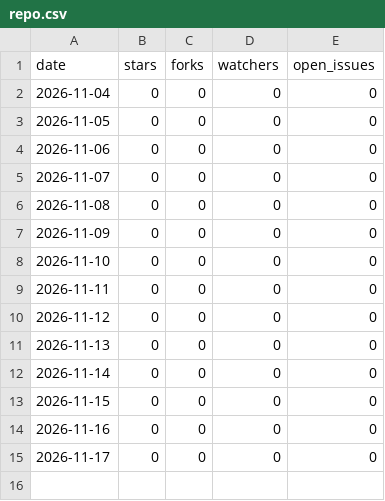
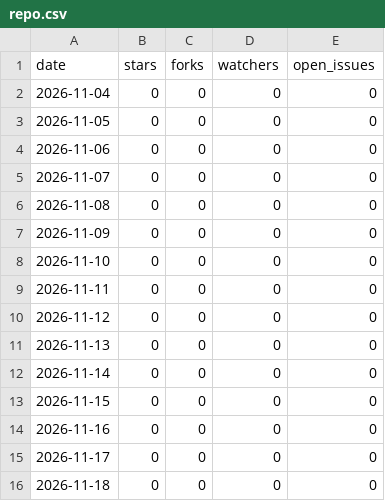
Before and after one commit to temamumtaza/Bridgeplay, a CSV file: repo.csv, drawn as a sheet.

```diff
--- a/repo.csv
+++ b/repo.csv
@@ -15 +15,2 @@ date,stars,forks,watchers,open_issues
 2026-11-17,0,0,0,0
+2026-11-18,0,0,0,0
```
